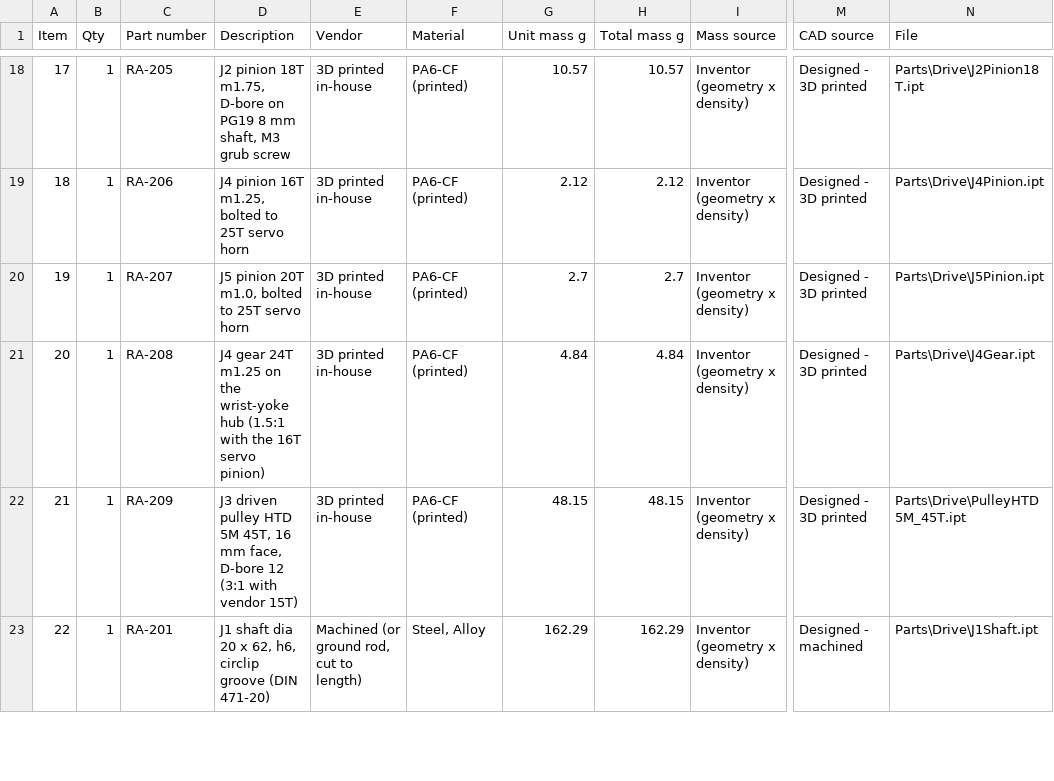
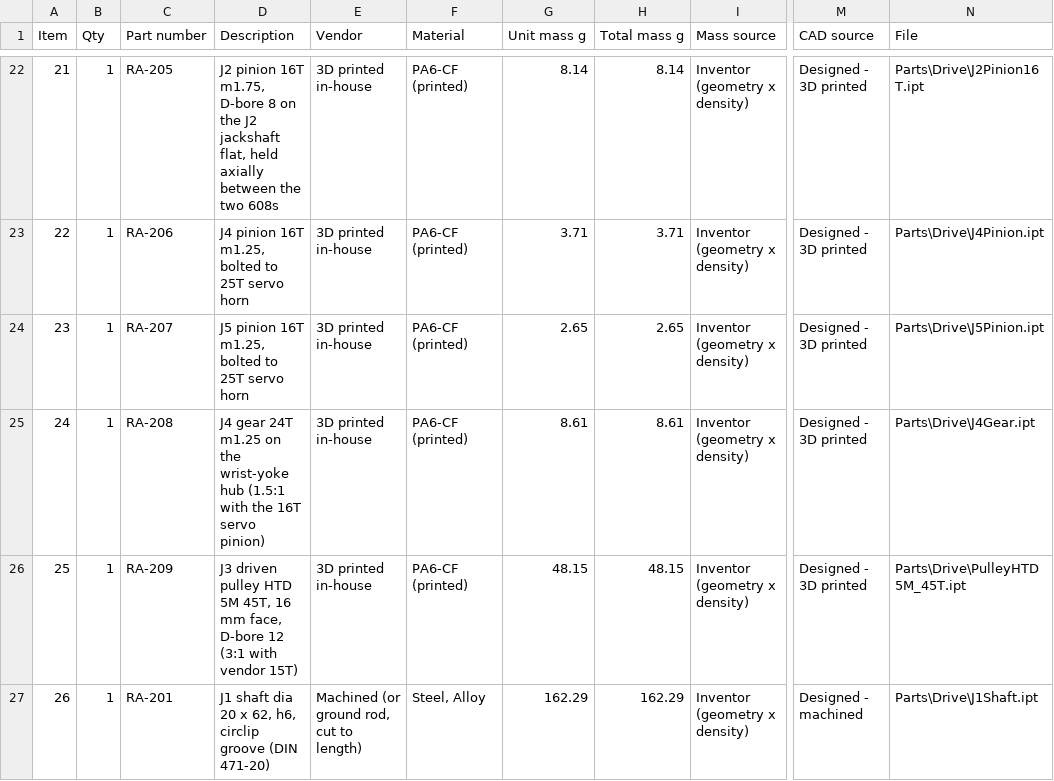
Before and after one commit to patel090903-cmyk/portfolio, a CSV file: assets/robotic-arm/RoboticArm6DOF_BOM.csv, drawn as a sheet; only a part is shown, gaps mark what is left out; addresses are those after the commit; the diff covers the shown part only; the diff names each change by its address in the sheet, - before the commit and + after, or states it on an @@ line.

```diff
--- a/assets/robotic-arm/RoboticArm6DOF_BOM.csv
+++ b/assets/robotic-arm/RoboticArm6DOF_BOM.csv
@@ column A (Item) renumbered between rows 20 and 48 @@
-D22 (Description): J2 pinion 18T m1.75, D-bore on PG19 8 mm shaft, M3 grub screw
+D22 (Description): J2 pinion 16T m1.75, D-bore 8 on the J2 jackshaft flat, held axially between the two 608s
-G22 (Unit mass g): 10.57
+G22 (Unit mass g): 8.14
-H22 (Total mass g): 10.57
+H22 (Total mass g): 8.14
-N22 (File): Parts\Drive\J2Pinion18T.ipt
+N22 (File): Parts\Drive\J2Pinion16T.ipt
-G23 (Unit mass g): 2.12
+G23 (Unit mass g): 3.71
-H23 (Total mass g): 2.12
+H23 (Total mass g): 3.71
-D24 (Description): J5 pinion 20T m1.0, bolted to 25T servo horn
+D24 (Description): J5 pinion 16T m1.25, bolted to 25T servo horn
-G24 (Unit mass g): 2.7
+G24 (Unit mass g): 2.65
-H24 (Total mass g): 2.7
+H24 (Total mass g): 2.65
-G25 (Unit mass g): 4.84
+G25 (Unit mass g): 8.61
-H25 (Total mass g): 4.84
+H25 (Total mass g): 8.61
```
Also changed, not shown: 9 added rows and 43 edited cells elsewhere in this file.
